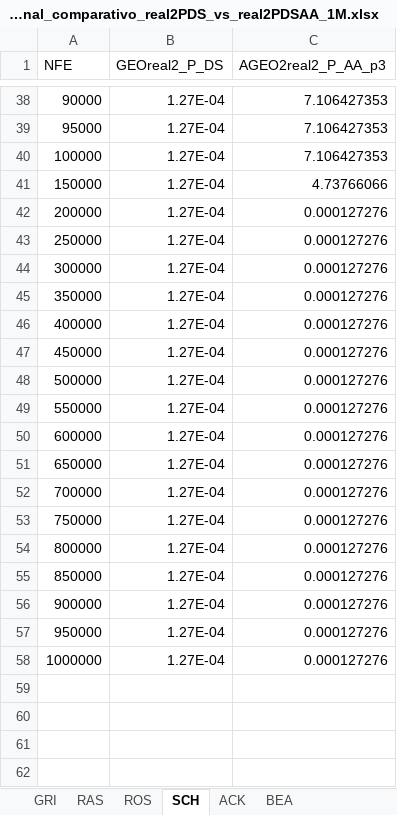
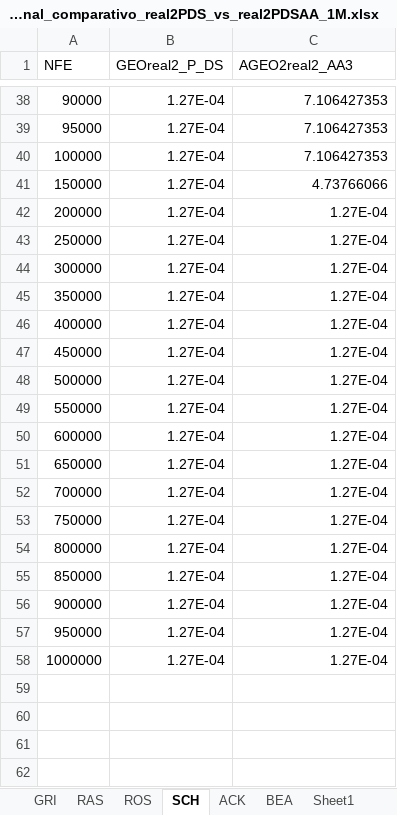
Before and after one commit to leobeckerdaluz/GEO_OptimizationAlgorithms, an Excel workbook: Execucoes Gerais/novo_final_comparativo_real2PDS_vs_real2PDSAA_1M.xlsx, sheet SCH, drawn as a sheet; only a part is shown, gaps mark what is left out; values as stored, in another font and other column widths than the file's, no borders; charts and pictures not drawn; the diff names each change by its address in the sheet, - before the commit and + after, or states it on an @@ line.

```diff
--- a/Execucoes Gerais/novo_final_comparativo_real2PDS_vs_real2PDSAA_1M.xlsx (sheet SCH)
+++ b/Execucoes Gerais/novo_final_comparativo_real2PDS_vs_real2PDSAA_1M.xlsx (sheet SCH)
+sheet tab: Sheet1
-C1: AGEO2real2_P_AA_p3
+C1: AGEO2real2_AA3
-C42:C58 (AGEO2real2_AA3): 0.000127276
+C42:C58 (AGEO2real2_AA3): 1.27E-04
```
Also changed, not shown: sheet RAS, sheet ACK, sheet ROS, sheet GRI, sheet BEA, charts or pictures, Execucoes Gerais/novo_final_GraficoFinal_Artigo.xlsx, 10 other files.
